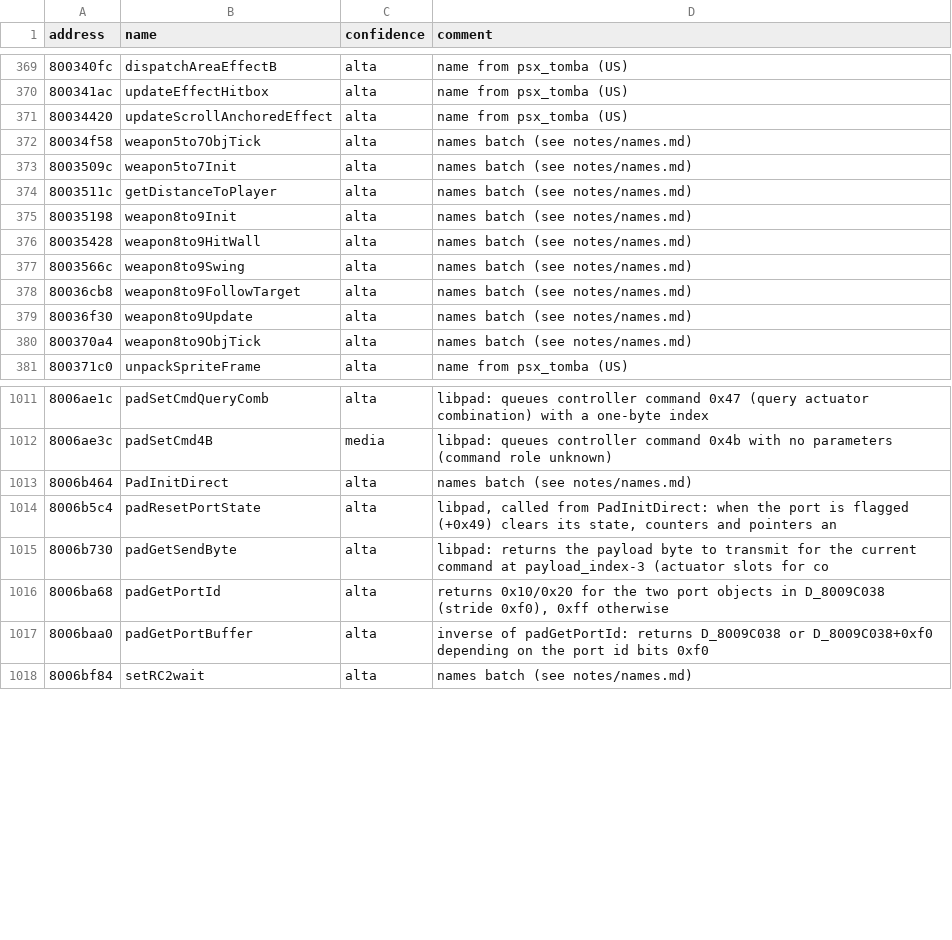
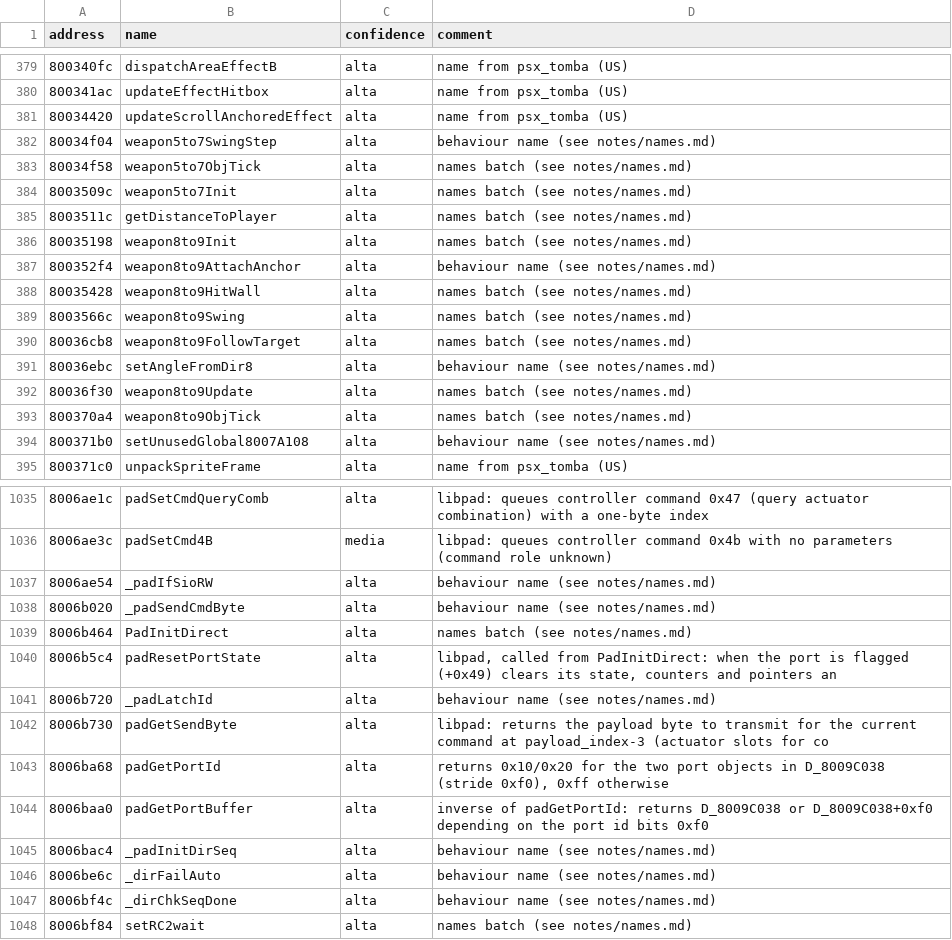
Before and after one commit to afsenovilla/Tombi-Decomp, a CSV file: notes/names_main0.csv, drawn as a sheet; only a part is shown, gaps mark what is left out; the diff covers the shown part only; the diff names each change by its address in the sheet, - before the commit and + after, or states it on an @@ line.

```diff
--- a/notes/names_main0.csv
+++ b/notes/names_main0.csv
+row 382: 80034f04 | weapon5to7SwingStep | alta | behaviour name (see notes/names.md)
+row 387: 800352f4 | weapon8to9AttachAnchor | alta | behaviour name (see notes/names.md)
+row 391: 80036ebc | setAngleFromDir8 | alta | behaviour name (see notes/names.md)
+row 394: 800371b0 | setUnusedGlobal8007A108 | alta | behaviour name (see notes/names.md)
+row 1037: 8006ae54 | _padIfSioRW | alta | behaviour name (see notes/names.md)
+row 1038: 8006b020 | _padSendCmdByte | alta | behaviour name (see notes/names.md)
+row 1041: 8006b720 | _padLatchId | alta | behaviour name (see notes/names.md)
+row 1045: 8006bac4 | _padInitDirSeq | alta | behaviour name (see notes/names.md)
+row 1046: 8006be6c | _dirFailAuto | alta | behaviour name (see notes/names.md)
+row 1047: 8006bf4c | _dirChkSeqDone | alta | behaviour name (see notes/names.md)
```
Also changed, not shown: 20 added rows elsewhere in this file, 38 other files.
